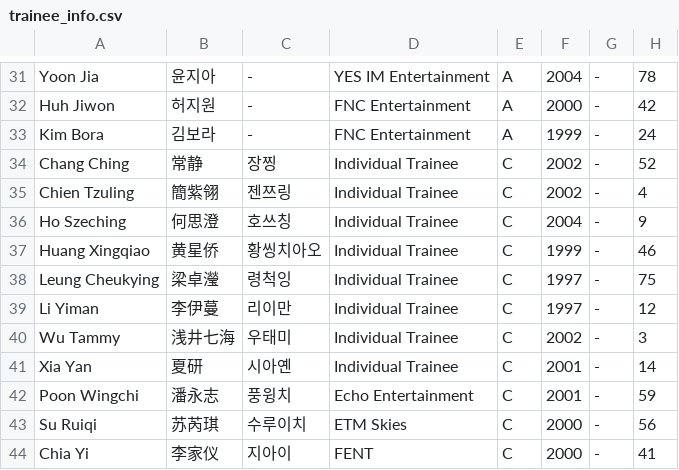
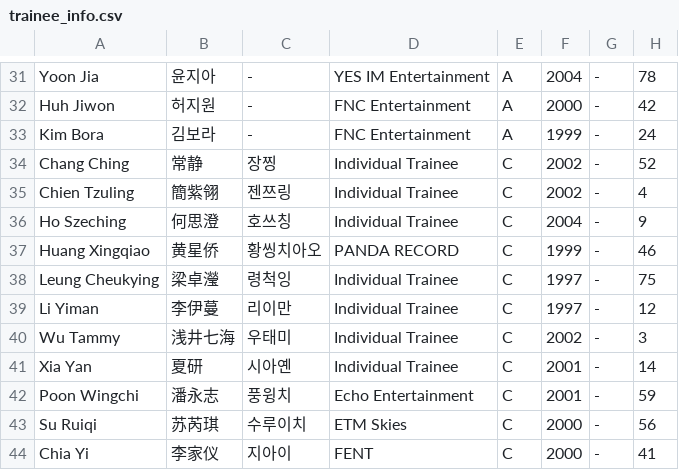
Before and after one commit to tinkatonz/elite-class-ranker, a CSV file: trainee_info.csv, drawn as a sheet; only a part is shown, gaps mark what is left out.

Commit message:
updated huang xingqiao’s agency

```diff
--- a/trainee_info.csv
+++ b/trainee_info.csv
@@ -36,3 +36,3 @@
 "Ho Szeching","何思澄","호쓰칭","Individual Trainee","C","2004","-","9"
-"Huang Xingqiao","黄星侨","황씽치아오","Individual Trainee","C","1999","-","46"
+"Huang Xingqiao","黄星侨","황씽치아오","PANDA RECORD","C","1999","-","46"
 "Leung Cheukying","梁卓瀅","령척잉","Individual Trainee","C","1997","-","75"
```
